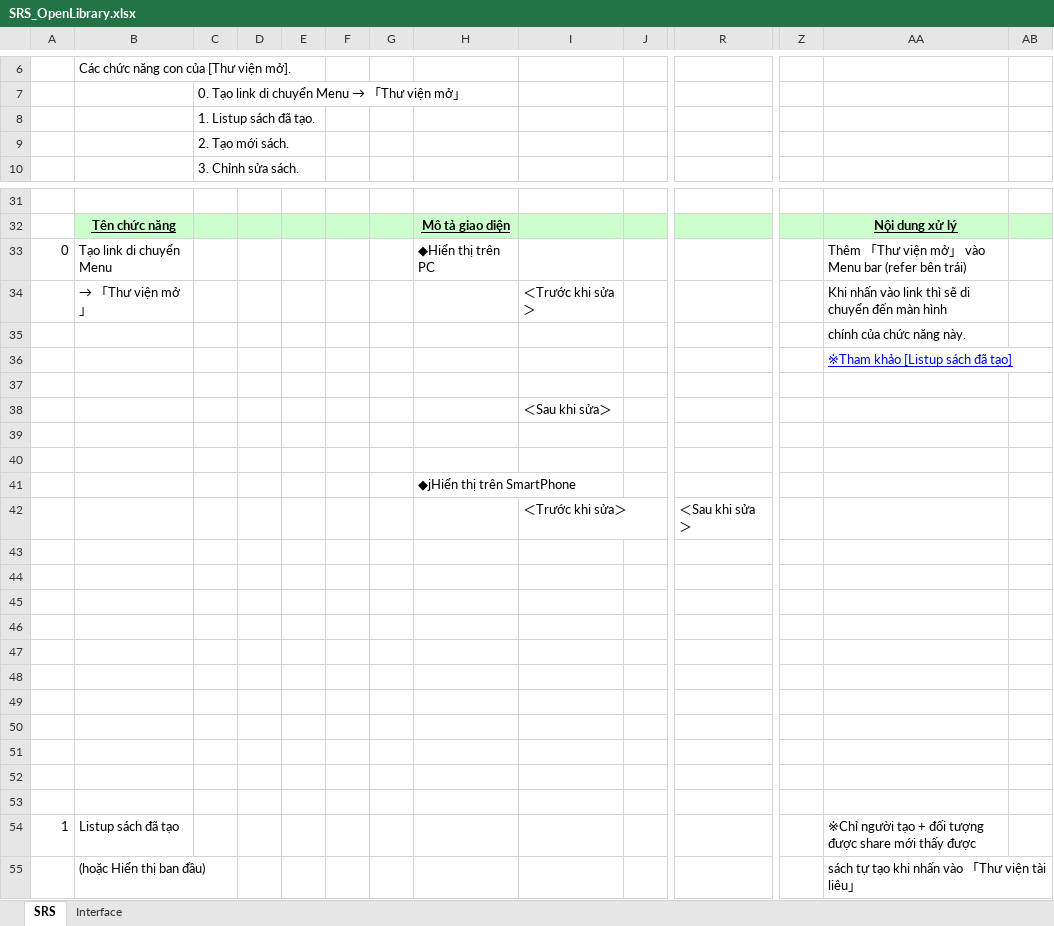
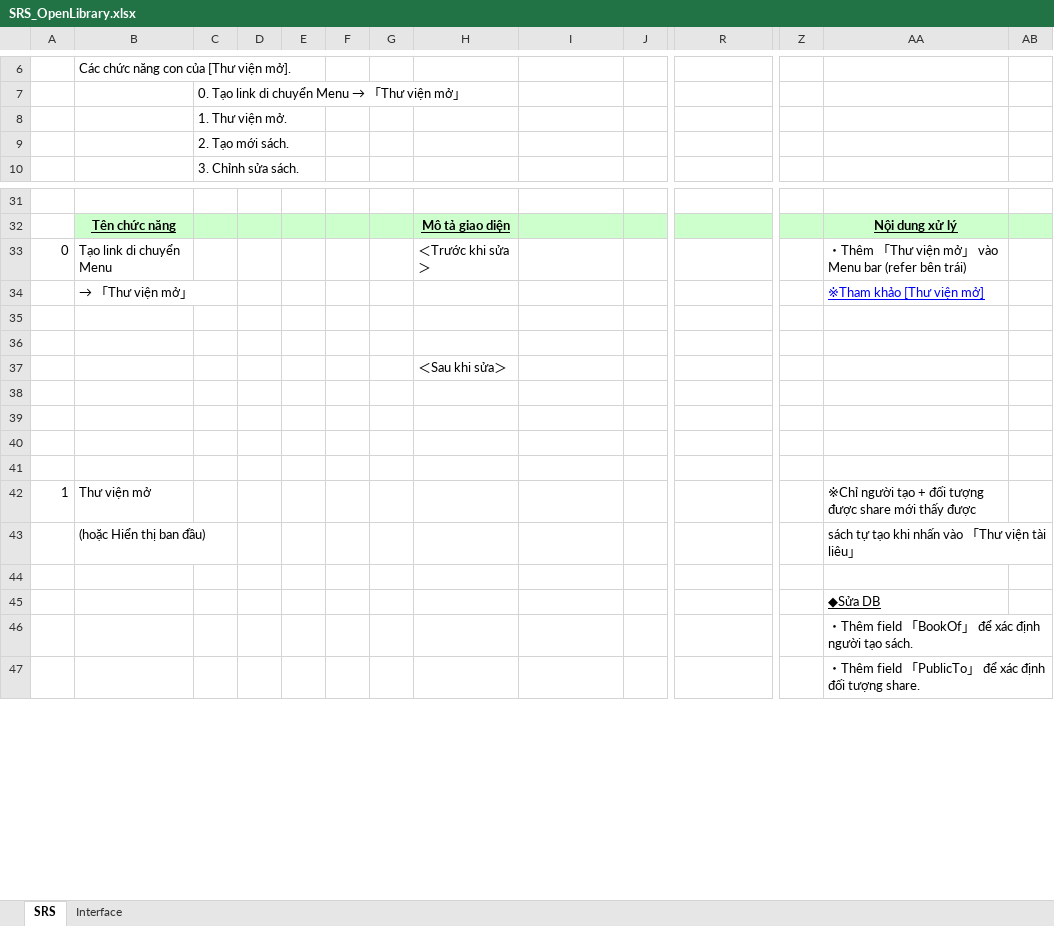
Before and after one commit to dssolutioninc/dss_kantan.vn, an Excel workbook: 10_SRS/SRS_OpenLibrary.xlsx, sheet SRS, drawn as a sheet; only a part is shown, gaps mark what is left out; the shorter side is filled out with more unchanged rows; values as stored, in another font and other column widths than the file's, no borders; charts and pictures not drawn; removed rows and columns are numbered as before the commit, all else as after; rows hold the shown columns only; the diff covers the shown part only; the diff names each change by its address in the sheet, - before the commit and + after, or states it on an @@ line.

Commit message:
Update Tuyen comment

```diff
--- a/10_SRS/SRS_OpenLibrary.xlsx (sheet SRS)
+++ b/10_SRS/SRS_OpenLibrary.xlsx (sheet SRS)
-C8: 1. Listup sách đã tạo.
+C8: 1. Thư viện mở.
-H33: ◆Hiển thị trên PC
+H33: ＜Trước khi sửa＞
-AA33: Thêm 「…
+AA33: ・Thêm 「…
-I34: ＜Trước khi sửa＞
+I34: (empty)
-AA34: Khi nhấn vào link thì sẽ di chuyển đến màn hình
+AA34: ※Tham khảo [Thư viện mở]
@@ AA34 underline: off → on, text colour: black → #0000FF @@
-row 35:  |  |  |  |  |  |  |  |  |  |  |  | chính của chức năng này.
-row 36:  |  |  |  |  |  |  |  |  |  |  |  | ※Tham khảo [Listup sách đã tạo]
-row 37: (empty)
-row 38:  |  |  |  |  |  |  |  | ＜Sau khi sửa＞
-H37: ◆jHiển thị trên SmartPhone
+H37: ＜Sau khi sửa＞
-row 42:  |  |  |  |  |  |  |  | ＜Trước khi sửa＞ |  | ＜Sau khi sửa＞
-row 47: (empty)
-row 48: (empty)
-row 49: (empty)
-row 50: (empty)
-row 51: (empty)
-row 52: (empty)
-row 53: (empty)
-B42: Listup sách đã tạo
+B42: Thư viện mở
```
Also changed, not shown: 13 added rows, 25 removed rows, 19 edited cells and cell formats elsewhere in this sheet, sheet Interface, charts or pictures.
